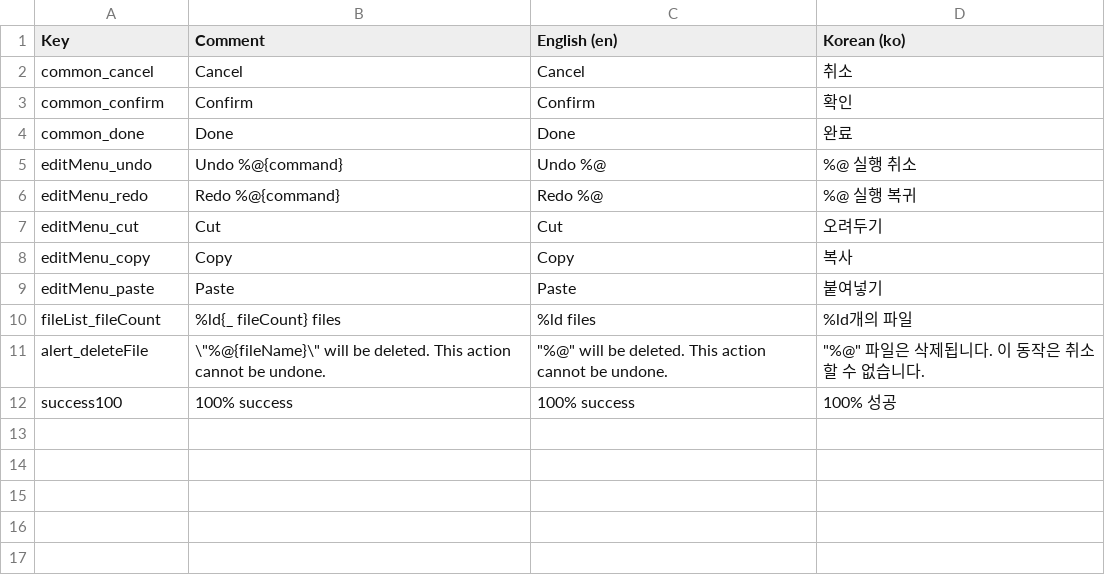
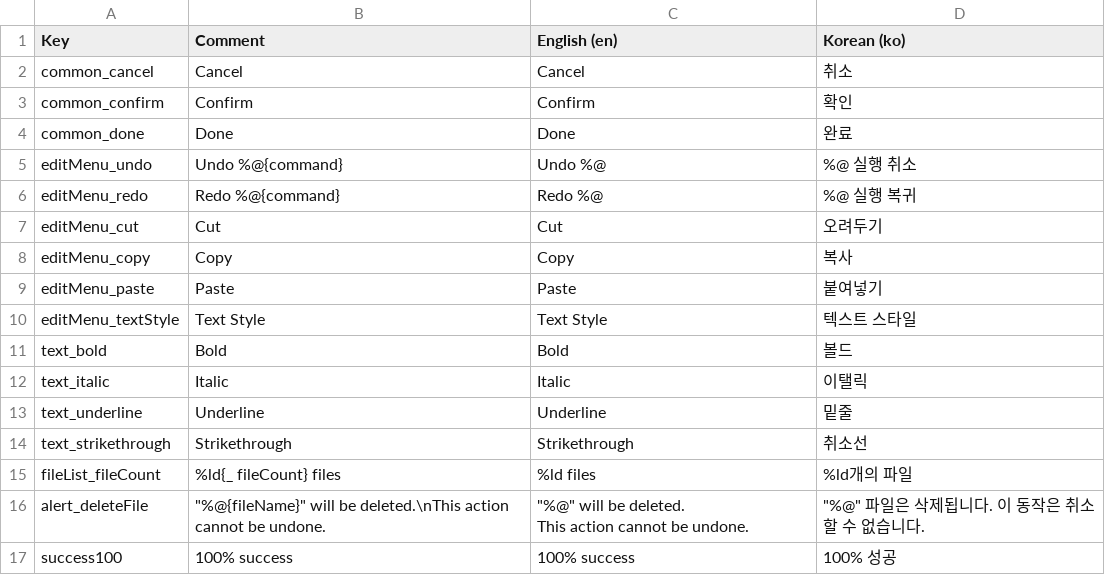
Before and after one commit to nearfri/XCResource, a CSV file: Samples/XCResourceSample/XCResourceSampleLibrary/Scripts/XCResourceSample-localizations.csv, drawn as a sheet.

Commit message:
Fix plist generation bug
Bug1: Added useless backslash encoding
Bug2: Generate invalid comment when comment contains */

```diff
--- a/Samples/XCResourceSample/XCResourceSampleLibrary/Scripts/XCResourceSample-localizations.csv
+++ b/Samples/XCResourceSample/XCResourceSampleLibrary/Scripts/XCResourceSample-localizations.csv
@@ -9,4 +9,10 @@ editMenu_copy,Copy,Copy,복사
 editMenu_paste,Paste,Paste,붙여넣기
+editMenu_textStyle,Text Style,Text Style,텍스트 스타일
+text_bold,Bold,Bold,볼드
+text_italic,Italic,Italic,이탤릭
+text_underline,Underline,Underline,밑줄
+text_strikethrough,Strikethrough,Strikethrough,취소선
 fileList_fileCount,%ld{_ fileCount} files,%ld files,%ld개의 파일
-alert_deleteFile,"\""%@{fileName}\"" will be deleted. This action cannot be undone.","""%@"" will be deleted. This action cannot be undone.","""%@"" 파일은 삭제됩니다. 이 동작은 취소할 수 없습니다."
+alert_deleteFile,"""%@{fileName}"" will be deleted.\nThis action cannot be undone.","""%@"" will be deleted.
+This action cannot be undone.","""%@"" 파일은 삭제됩니다. 이 동작은 취소할 수 없습니다."
 success100,100% success,100% success,100% 성공
```
Also changed, not shown: 7 other files.
